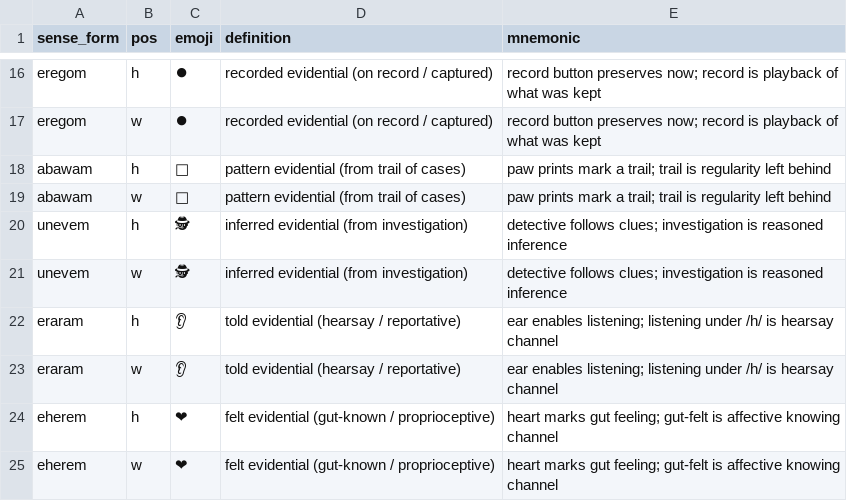
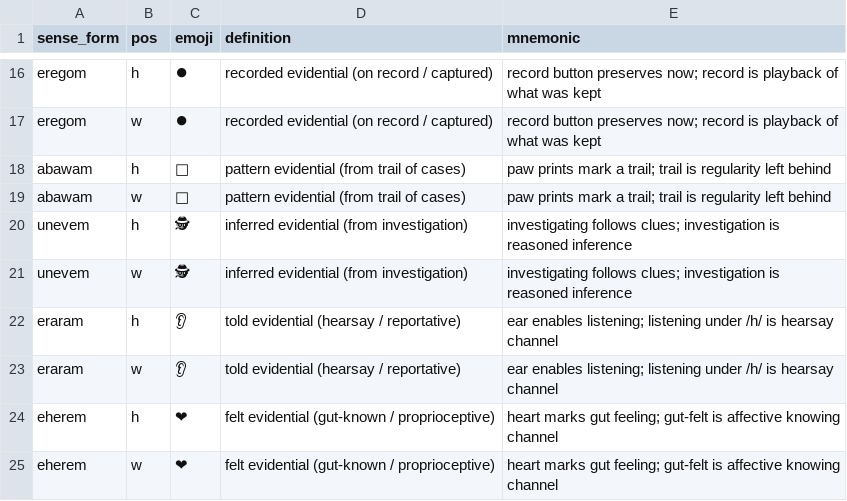
Before and after one commit to humblevladimirthegreat/clarity-language, a CSV file: data/lexicon-overlays.csv, drawn as a sheet; only a part is shown, gaps mark what is left out; the diff names each change by its address in the sheet, - before the commit and + after, or states it on an @@ line.

```diff
--- a/data/lexicon-overlays.csv
+++ b/data/lexicon-overlays.csv
-E20:E21 (mnemonic): detective follows clues;…
+E20:E21 (mnemonic): investigating follows clues;…
```
Also changed, not shown: 25 other files.
